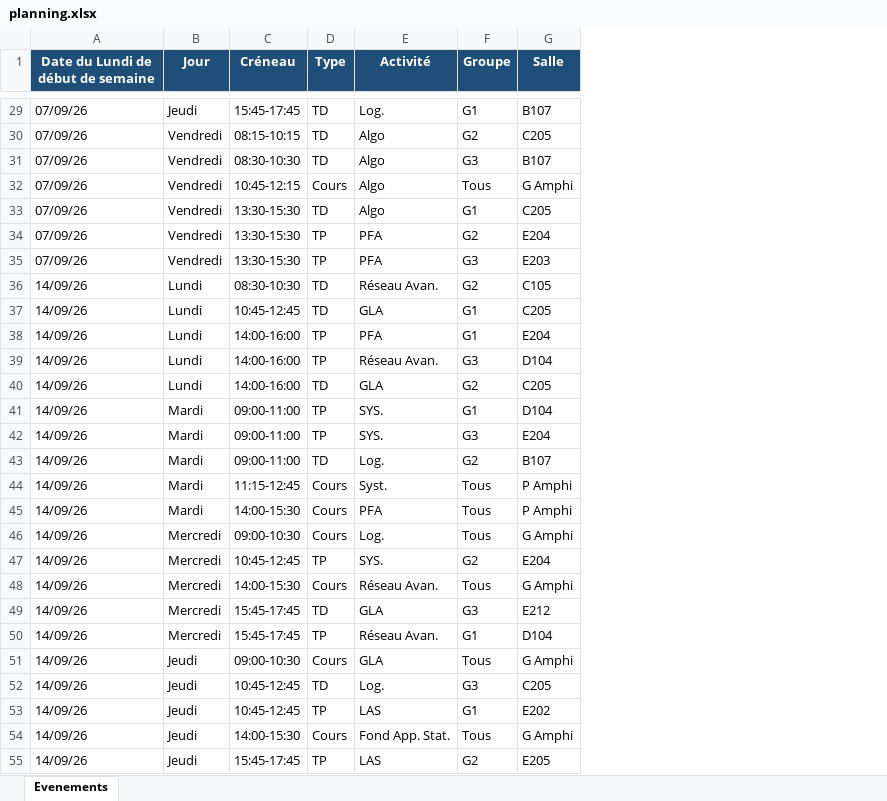
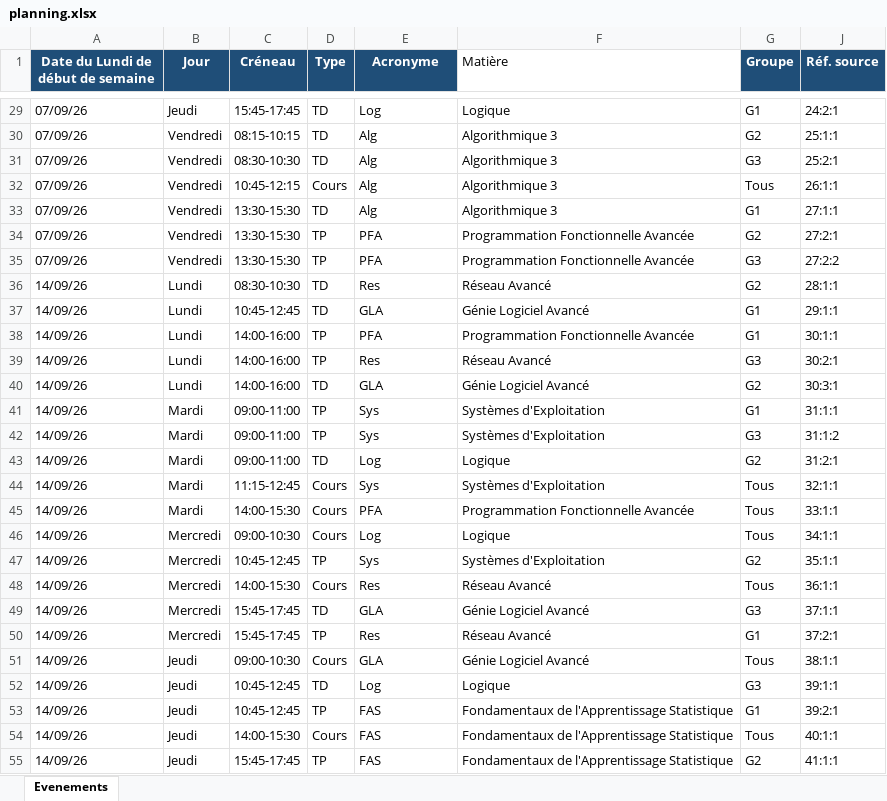
Before and after one commit to Chargou/L3-Info-EDT, an Excel workbook: planning.xlsx, sheet Evenements, drawn as a sheet; only a part is shown, gaps mark what is left out; values as stored, in another font and other column widths than the file's, no borders; charts and pictures and table styles not drawn; removed rows and columns are numbered as before the commit, all else as after; the diff covers the shown part only; the diff names each change by its address in the sheet, - before the commit and + after, or states it on an @@ line.

```diff
--- a/planning.xlsx (sheet Evenements)
+++ b/planning.xlsx (sheet Evenements)
+column F (Matière), rows 29-55: Logique | Algorithmique 3 | Algorithmique 3 | Algorithmique 3 | Algorithmique 3 | Programmation Fonctionnelle Avancée | Programmation Fonctionnelle Avancée | Réseau Avancé | Génie Logiciel Avancé | Programmation Fonctionnelle Avancée | Réseau Avancé | Génie Logiciel Avancé | Systèmes d'Exploitation | Systèmes d'Exploitation | Logique | Systèmes d'Exploitation | Programmation Fonctionnelle Avancée | Logique | Systèmes d'Exploitation | Réseau Avancé | Génie Logiciel Avancé | Réseau Avancé | Génie Logiciel Avancé | Logique | Fondamentaux de l'Apprentissage Statistique | Fondamentaux de l'Apprentissage Statistique | Fondamentaux de l'Apprentissage Statistique
-column G (Salle), rows 29-55: B107 | C205 | B107 | G Amphi | C205 | E204 | E203 | C105 | C205 | E204 | D104 | C205 | D104 | E204 | B107 | P Amphi | P Amphi | G Amphi | E204 | G Amphi | E212 | D104 | G Amphi | C205 | E202 | G Amphi | E205
+column J (Réf. source), rows 29-55: 24:2:1 | 25:1:1 | 25:2:1 | 26:1:1 | 27:1:1 | 27:2:1 | 27:2:2 | 28:1:1 | 29:1:1 | 30:1:1 | 30:2:1 | 30:3:1 | 31:1:1 | 31:1:2 | 31:2:1 | 32:1:1 | 33:1:1 | 34:1:1 | 35:1:1 | 36:1:1 | 37:1:1 | 37:2:1 | 38:1:1 | 39:1:1 | 39:2:1 | 40:1:1 | 41:1:1
-E1: Activité
+E1: Acronyme
-E29 (Acronyme): Log.
+E29 (Acronyme): Log
-E30:E33 (Acronyme): Algo
+E30:E33 (Acronyme): Alg
-E36 (Acronyme): Réseau Avan.
+E36 (Acronyme): Res
-E39 (Acronyme): Réseau Avan.
+E39 (Acronyme): Res
-E41:E42 (Acronyme): SYS.
+E41:E42 (Acronyme): Sys
-E43 (Acronyme): Log.
+E43 (Acronyme): Log
-E44 (Acronyme): Syst.
+E44 (Acronyme): Sys
-E46 (Acronyme): Log.
+E46 (Acronyme): Log
-E47 (Acronyme): SYS.
+E47 (Acronyme): Sys
-E48 (Acronyme): Réseau Avan.
+E48 (Acronyme): Res
-E50 (Acronyme): Réseau Avan.
+E50 (Acronyme): Res
-E52 (Acronyme): Log.
+E52 (Acronyme): Log
-E53 (Acronyme): LAS
+E53 (Acronyme): FAS
-E54 (Acronyme): Fond App. Stat.
+E54 (Acronyme): FAS
-E55 (Acronyme): LAS
+E55 (Acronyme): FAS
```
Also changed, not shown: 219 edited cells elsewhere in this sheet, charts or pictures.
